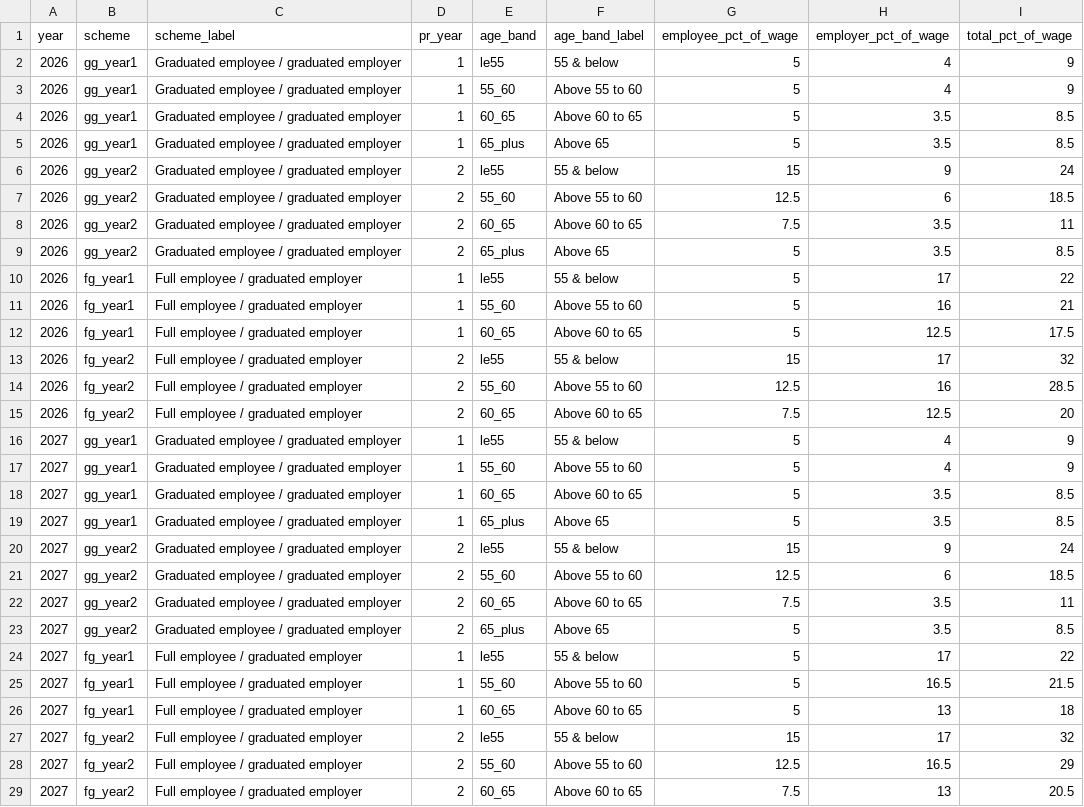
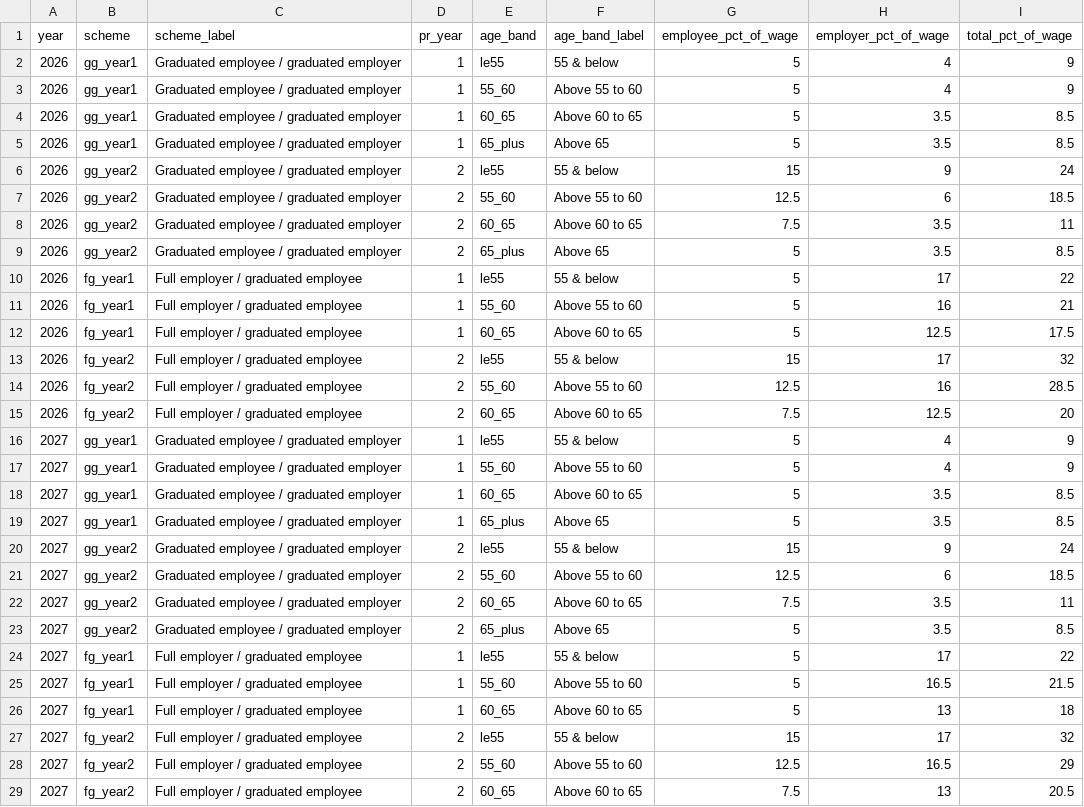
Before and after one commit to QuikForge-Limited/singapore-cpf-rates, a CSV file: csv/pr-graduated-rates.csv, drawn as a sheet.

Commit message:
Correct SRS retirement age, SRS note and F/G scheme label; add Corrections
- tax.srs.statutory_retirement_age: 63 -> 64, effective 1 Jul 2026 (IRAS).
- tax.srs._note: $102,000 is the annual salary ceiling and SRS income base,
  not the CPF Annual Limit ($37,740 in 2026).
- pr-graduated-rates.csv scheme_label for fg_year1/fg_year2: 'Full employer /
  graduated employee', as CPF Board's Tables 4 and 5 name them.
- README: four PR tables, not five; F/G applies only after CPF Board approves
  a joint application; dated Corrections section.

Every value re-proven against CPF Board and IRAS primary sources (377 values
re-read from the CPF PDFs by a second extractor, 0 differences).

```diff
--- a/csv/pr-graduated-rates.csv
+++ b/csv/pr-graduated-rates.csv
@@ -9,8 +9,8 @@ year,scheme,scheme_label,pr_year,age_band,age_band_label,employee_pct_of_wage,em
 2026,gg_year2,Graduated employee / graduated employer,2,65_plus,Above 65,5,3.5,8.5
-2026,fg_year1,Full employee / graduated employer,1,le55,55 & below,5,17,22
-2026,fg_year1,Full employee / graduated employer,1,55_60,Above 55 to 60,5,16,21
-2026,fg_year1,Full employee / graduated employer,1,60_65,Above 60 to 65,5,12.5,17.5
-2026,fg_year2,Full employee / graduated employer,2,le55,55 & below,15,17,32
-2026,fg_year2,Full employee / graduated employer,2,55_60,Above 55 to 60,12.5,16,28.5
-2026,fg_year2,Full employee / graduated employer,2,60_65,Above 60 to 65,7.5,12.5,20
+2026,fg_year1,Full employer / graduated employee,1,le55,55 & below,5,17,22
+2026,fg_year1,Full employer / graduated employee,1,55_60,Above 55 to 60,5,16,21
+2026,fg_year1,Full employer / graduated employee,1,60_65,Above 60 to 65,5,12.5,17.5
+2026,fg_year2,Full employer / graduated employee,2,le55,55 & below,15,17,32
+2026,fg_year2,Full employer / graduated employee,2,55_60,Above 55 to 60,12.5,16,28.5
+2026,fg_year2,Full employer / graduated employee,2,60_65,Above 60 to 65,7.5,12.5,20
 2027,gg_year1,Graduated employee / graduated employer,1,le55,55 & below,5,4,9
@@ -23,7 +23,7 @@ year,scheme,scheme_label,pr_year,age_band,age_band_label,employee_pct_of_wage,em
 2027,gg_year2,Graduated employee / graduated employer,2,65_plus,Above 65,5,3.5,8.5
-2027,fg_year1,Full employee / graduated employer,1,le55,55 & below,5,17,22
-2027,fg_year1,Full employee / graduated employer,1,55_60,Above 55 to 60,5,16.5,21.5
-2027,fg_year1,Full employee / graduated employer,1,60_65,Above 60 to 65,5,13,18
-2027,fg_year2,Full employee / graduated employer,2,le55,55 & below,15,17,32
-2027,fg_year2,Full employee / graduated employer,2,55_60,Above 55 to 60,12.5,16.5,29
-2027,fg_year2,Full employee / graduated employer,2,60_65,Above 60 to 65,7.5,13,20.5
+2027,fg_year1,Full employer / graduated employee,1,le55,55 & below,5,17,22
+2027,fg_year1,Full employer / graduated employee,1,55_60,Above 55 to 60,5,16.5,21.5
+2027,fg_year1,Full employer / graduated employee,1,60_65,Above 60 to 65,5,13,18
+2027,fg_year2,Full employer / graduated employee,2,le55,55 & below,15,17,32
+2027,fg_year2,Full employer / graduated employee,2,55_60,Above 55 to 60,12.5,16.5,29
+2027,fg_year2,Full employer / graduated employee,2,60_65,Above 60 to 65,7.5,13,20.5
```
Also changed, not shown: 2 other files.
